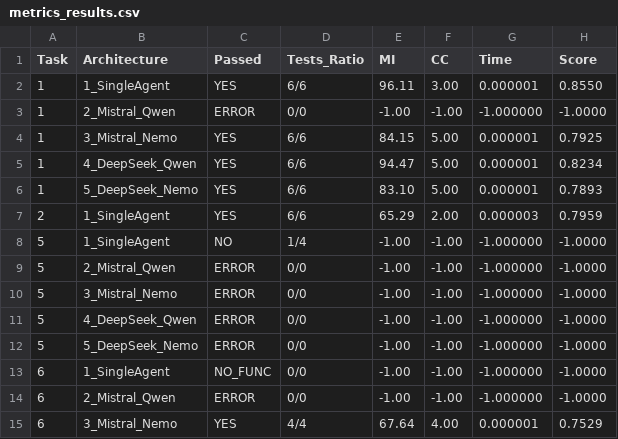
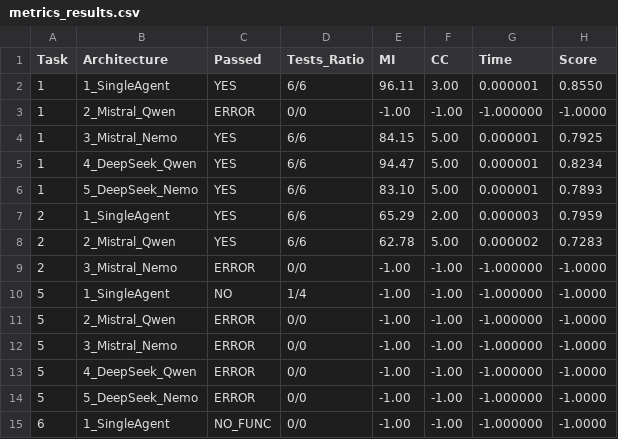
Before and after one commit to matteo-flores/architetchures-for-code-developement-llm4se, a CSV file: metrics_results.csv, drawn as a sheet; only a part is shown; the shorter side is filled out with more unchanged rows.

Commit message:
feat: task02, architecture 2 code generate; metrics updated

```diff
--- a/metrics_results.csv
+++ b/metrics_results.csv
@@ -7,2 +7,4 @@ Task,Architecture,Passed,Tests_Ratio,MI,CC,Time,Score
 2,1_SingleAgent,YES,6/6,65.29,2.00,0.000003,0.7959
+2,2_Mistral_Qwen,YES,6/6,62.78,5.00,0.000002,0.7283
+2,3_Mistral_Nemo,ERROR,0/0,-1.00,-1.00,-1.000000,-1.0000
 5,1_SingleAgent,NO,1/4,-1.00,-1.00,-1.000000,-1.0000
```
Also changed, not shown: 1 other file.
